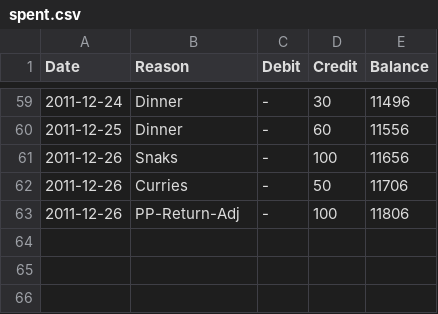
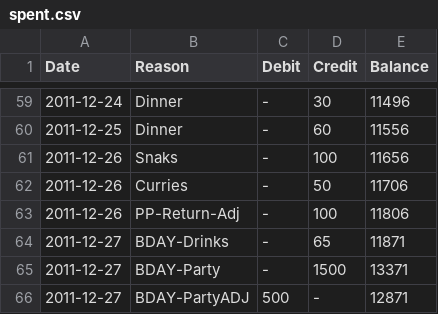
Before and after one commit to tejakunchavenkata/utils, a CSV file: .home/.AccBooks/spent.csv, drawn as a sheet; only a part is shown, gaps mark what is left out; the diff names each change by its address in the sheet, - before the commit and + after, or states it on an @@ line.

```diff
--- a/.home/.AccBooks/spent.csv
+++ b/.home/.AccBooks/spent.csv
+row 64: 2011-12-27 | BDAY-Drinks | - | 65 | 11871
+row 65: 2011-12-27 | BDAY-Party | - | 1500 | 13371
+row 66: 2011-12-27 | BDAY-PartyADJ | 500 | - | 12871
```
Also changed, not shown: .home/.AccBooks/ing.csv, .home/.AccBooks/wallet.csv.
